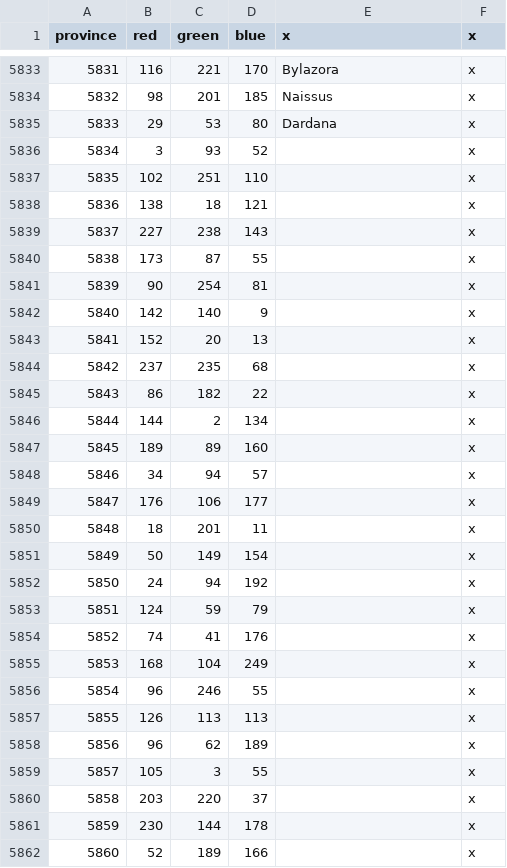
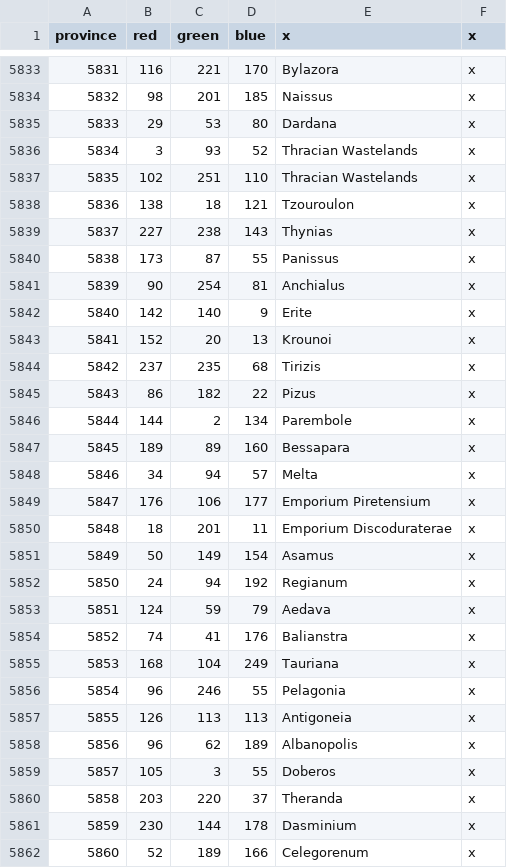
Before and after one commit to The-Triumvirate/Imperium-Universalis, a CSV file: map/definition.csv, drawn as a sheet; only a part is shown, gaps mark what is left out; the diff covers the shown part only.

Commit message:
adding Thracian provs

```diff
--- a/map/definition.csv
+++ b/map/definition.csv
@@ -5835,28 +5835,28 @@ province;red;green;blue;x;x
 5833;29;53;80;Dardana;x
-5834;3;93;52;;x
-5835;102;251;110;;x
-5836;138;18;121;;x
-5837;227;238;143;;x
-5838;173;87;55;;x
-5839;90;254;81;;x
-5840;142;140;9;;x
-5841;152;20;13	;;x
-5842;237;235;68;;x
-5843;86;182;22;;x
-5844;144;2;134;;x
-5845;189;89;160;;x
-5846;34;94;57;;x
-5847;176;106;177;;x
-5848;18;201;11;;x
-5849;50;149;154;;x
-5850;24;94;192;;x
-5851;124;59;79;;x
-5852;74;41;176;;x
-5853;168;104;249;;x
-5854;96;246;55;;x
-5855;126;113;113;;x
-5856;96;62;189;;x
-5857;105;3;55;;x
-5858;203;220;37;;x
-5859;230;144;178;;x
-5860;52;189;166;;x
+5834;3;93;52;Thracian Wastelands;x
+5835;102;251;110;Thracian Wastelands;x
+5836;138;18;121;Tzouroulon;x
+5837;227;238;143;Thynias;x
+5838;173;87;55;Panissus;x
+5839;90;254;81;Anchialus;x
+5840;142;140;9;Erite;x
+5841;152;20;13;Krounoi;x
+5842;237;235;68;Tirizis;x
+5843;86;182;22;Pizus;x
+5844;144;2;134;Parembole;x
+5845;189;89;160;Bessapara;x
+5846;34;94;57;Melta;x
+5847;176;106;177;Emporium Piretensium;x
+5848;18;201;11;Emporium Discoduraterae;x
+5849;50;149;154;Asamus;x
+5850;24;94;192;Regianum;x
+5851;124;59;79;Aedava;x
+5852;74;41;176;Balianstra;x
+5853;168;104;249;Tauriana;x
+5854;96;246;55;Pelagonia;x
+5855;126;113;113;Antigoneia;x
+5856;96;62;189;Albanopolis;x
+5857;105;3;55;Doberos;x
+5858;203;220;37;Theranda;x
+5859;230;144;178;Dasminium;x
+5860;52;189;166;Celegorenum;x
```
Also changed, not shown: 1 edited cell elsewhere in this file, map/adjacencies.csv, 38 other files.
